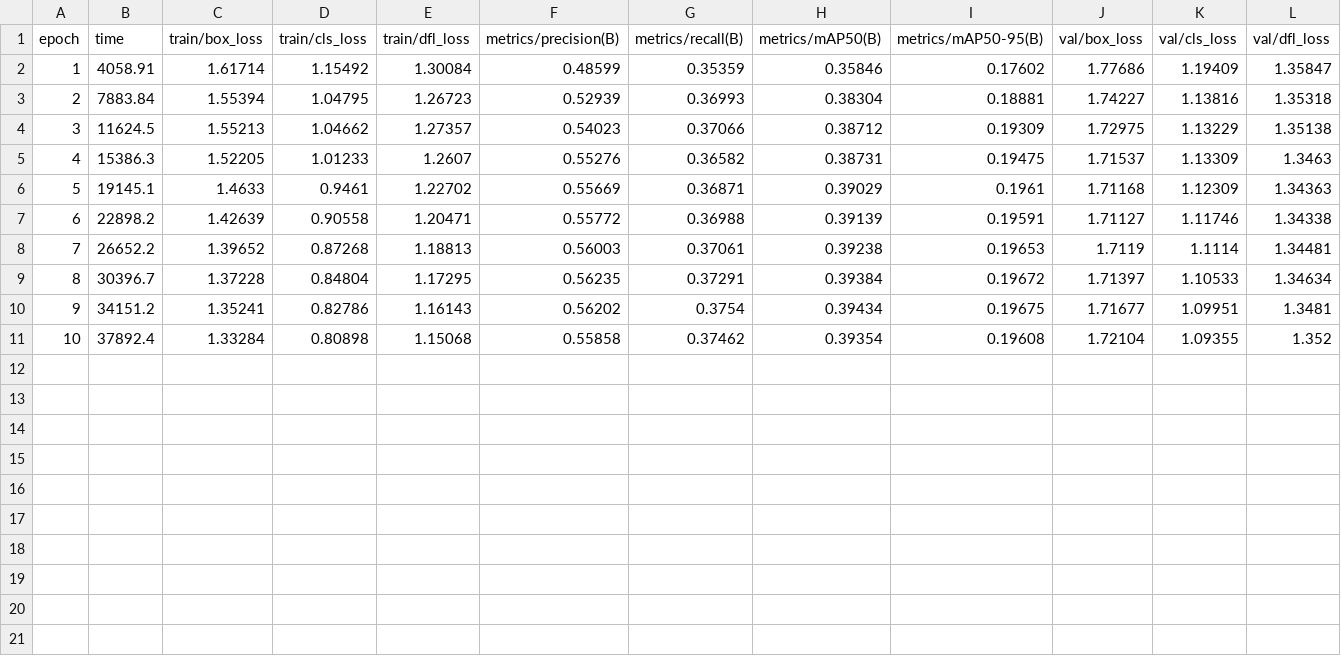
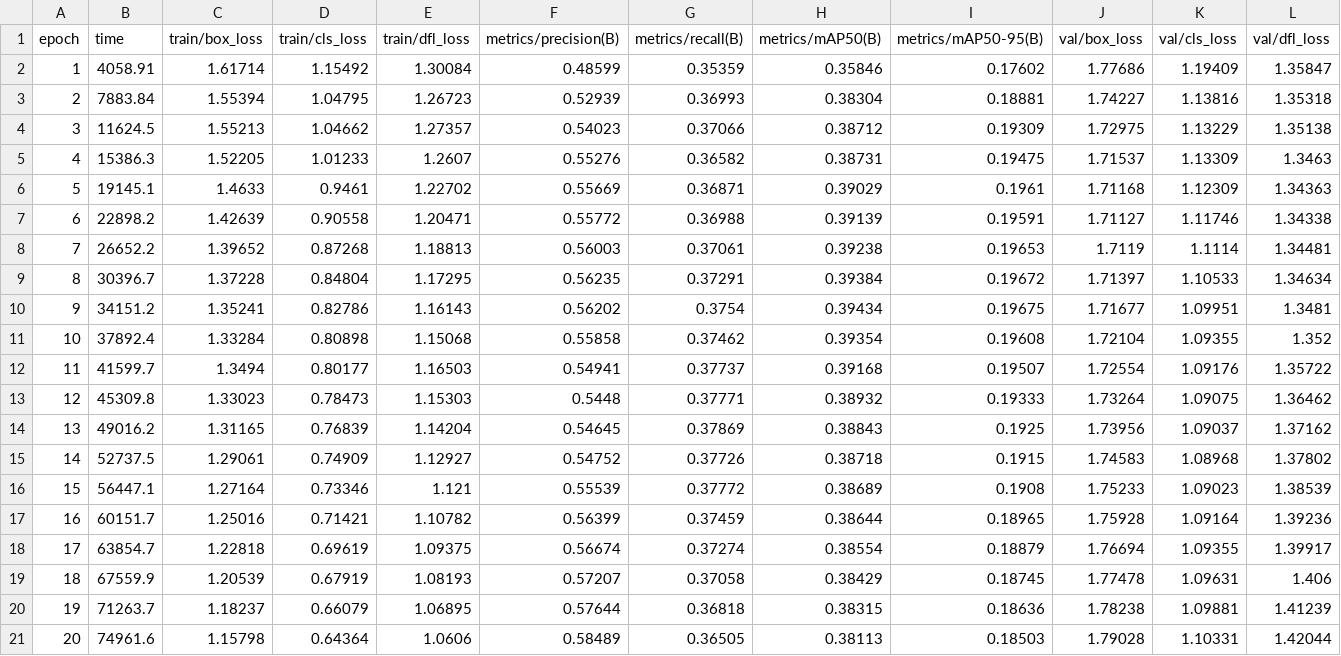
Before and after one commit to tomaszsankowski/object-tracking-from-driving-videos, a CSV file: runs/yolo/model2_split2-4/results.csv, drawn as a sheet; only a part is shown; rows hold the shown columns only; the diff names each change by its address in the sheet, - before the commit and + after, or states it on an @@ line.

```diff
--- a/runs/yolo/model2_split2-4/results.csv
+++ b/runs/yolo/model2_split2-4/results.csv
+row 12: 11 | 41599.7 | 1.3494 | 0.80177 | 1.16503 | 0.54941 | 0.37737 | 0.39168 | 0.19507 | 1.72554 | 1.09176 | 1.35722
+row 13: 12 | 45309.8 | 1.33023 | 0.78473 | 1.15303 | 0.5448 | 0.37771 | 0.38932 | 0.19333 | 1.73264 | 1.09075 | 1.36462
+row 14: 13 | 49016.2 | 1.31165 | 0.76839 | 1.14204 | 0.54645 | 0.37869 | 0.38843 | 0.1925 | 1.73956 | 1.09037 | 1.37162
+row 15: 14 | 52737.5 | 1.29061 | 0.74909 | 1.12927 | 0.54752 | 0.37726 | 0.38718 | 0.1915 | 1.74583 | 1.08968 | 1.37802
+row 16: 15 | 56447.1 | 1.27164 | 0.73346 | 1.121 | 0.55539 | 0.37772 | 0.38689 | 0.1908 | 1.75233 | 1.09023 | 1.38539
+row 17: 16 | 60151.7 | 1.25016 | 0.71421 | 1.10782 | 0.56399 | 0.37459 | 0.38644 | 0.18965 | 1.75928 | 1.09164 | 1.39236
+row 18: 17 | 63854.7 | 1.22818 | 0.69619 | 1.09375 | 0.56674 | 0.37274 | 0.38554 | 0.18879 | 1.76694 | 1.09355 | 1.39917
+row 19: 18 | 67559.9 | 1.20539 | 0.67919 | 1.08193 | 0.57207 | 0.37058 | 0.38429 | 0.18745 | 1.77478 | 1.09631 | 1.406
+row 20: 19 | 71263.7 | 1.18237 | 0.66079 | 1.06895 | 0.57644 | 0.36818 | 0.38315 | 0.18636 | 1.78238 | 1.09881 | 1.41239
+row 21: 20 | 74961.6 | 1.15798 | 0.64364 | 1.0606 | 0.58489 | 0.36505 | 0.38113 | 0.18503 | 1.79028 | 1.10331 | 1.42044
```
Also changed, not shown: runs/yolo/model3_split3/results.csv, 27 other files.
